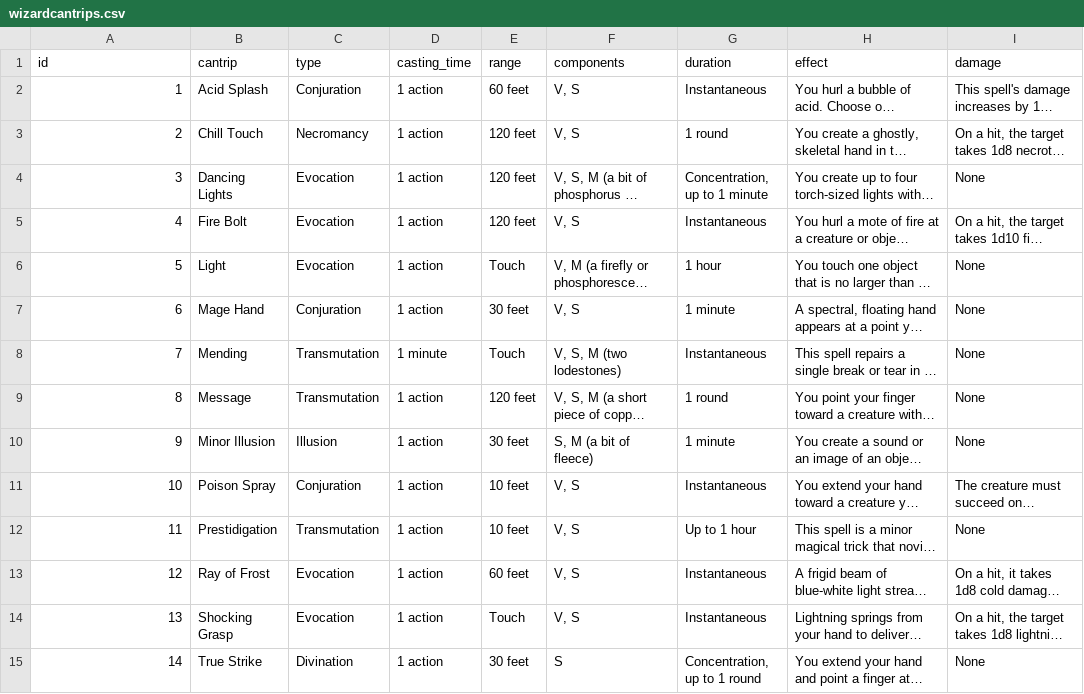
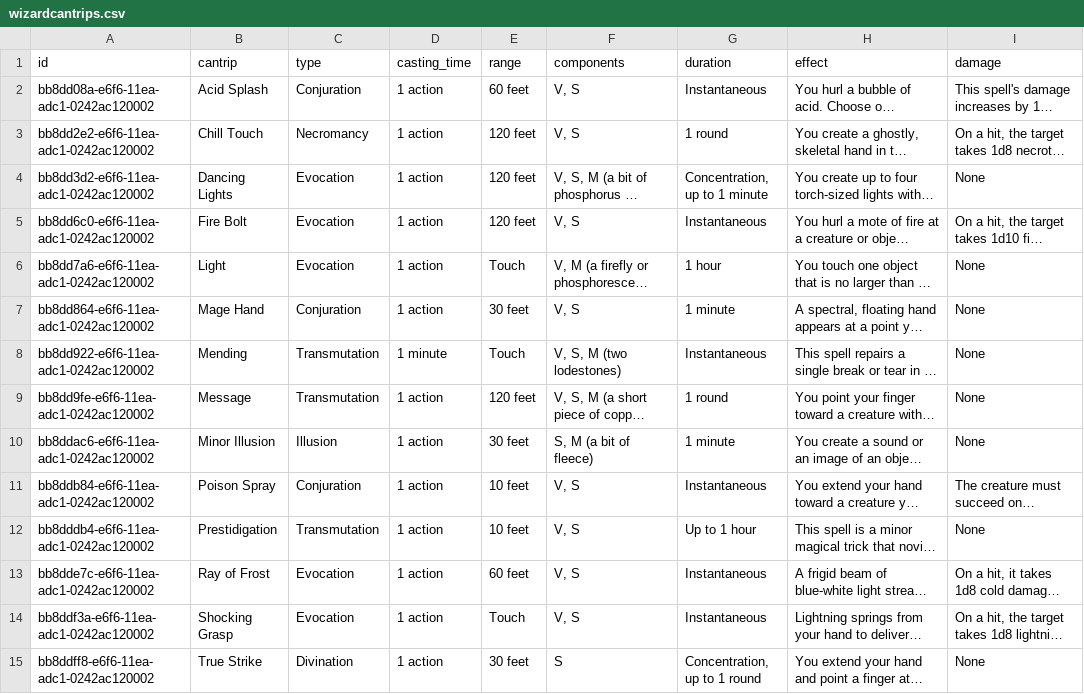
Before and after one commit to CCowens93/DnD, a CSV file: wizardcantrips.csv, drawn as a sheet; long unchanged cells end in …; the diff names each change by its address in the sheet, - before the commit and + after, or states it on an @@ line.

Commit message:
created controller unit test and modified wizardcantrip.csv by giving each id an UUID

```diff
--- a/wizardcantrips.csv
+++ b/wizardcantrips.csv
-A2 (id): 1
+A2 (id): bb8dd08a-e6f6-11ea-adc1-0242ac120002
-A3 (id): 2
+A3 (id): bb8dd2e2-e6f6-11ea-adc1-0242ac120002
-A4 (id): 3
+A4 (id): bb8dd3d2-e6f6-11ea-adc1-0242ac120002
-A5 (id): 4
+A5 (id): bb8dd6c0-e6f6-11ea-adc1-0242ac120002
-A6 (id): 5
+A6 (id): bb8dd7a6-e6f6-11ea-adc1-0242ac120002
-A7 (id): 6
+A7 (id): bb8dd864-e6f6-11ea-adc1-0242ac120002
-A8 (id): 7
+A8 (id): bb8dd922-e6f6-11ea-adc1-0242ac120002
-A9 (id): 8
+A9 (id): bb8dd9fe-e6f6-11ea-adc1-0242ac120002
-A10 (id): 9
+A10 (id): bb8ddac6-e6f6-11ea-adc1-0242ac120002
-A11 (id): 10
+A11 (id): bb8ddb84-e6f6-11ea-adc1-0242ac120002
-A12 (id): 11
+A12 (id): bb8dddb4-e6f6-11ea-adc1-0242ac120002
-A13 (id): 12
+A13 (id): bb8dde7c-e6f6-11ea-adc1-0242ac120002
-A14 (id): 13
+A14 (id): bb8ddf3a-e6f6-11ea-adc1-0242ac120002
-A15 (id): 14
+A15 (id): bb8ddff8-e6f6-11ea-adc1-0242ac120002
```
Also changed, not shown: 4 other files.
